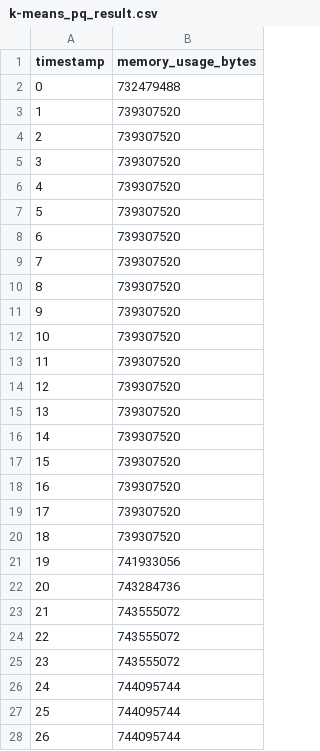
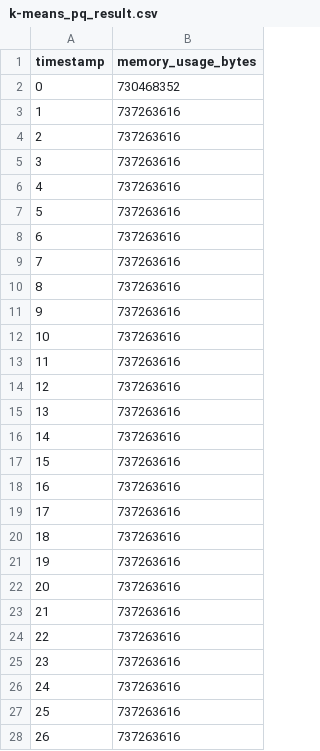
Before and after one commit to ginjae/efficient-similarity-search, a CSV file: results/k-means_pq_result.csv, drawn as a sheet; only a part is shown; the diff covers the shown part only.

```diff
--- a/results/k-means_pq_result.csv
+++ b/results/k-means_pq_result.csv
@@ -1,28 +1,28 @@
 timestamp,memory_usage_bytes
-0,732479488
-1,739307520
-2,739307520
-3,739307520
-4,739307520
-5,739307520
-6,739307520
-7,739307520
-8,739307520
-9,739307520
-10,739307520
-11,739307520
-12,739307520
-13,739307520
-14,739307520
-15,739307520
-16,739307520
-17,739307520
-18,739307520
-19,741933056
-20,743284736
-21,743555072
-22,743555072
-23,743555072
-24,744095744
-25,744095744
-26,744095744
+0,730468352
+1,737263616
+2,737263616
+3,737263616
+4,737263616
+5,737263616
+6,737263616
+7,737263616
+8,737263616
+9,737263616
+10,737263616
+11,737263616
+12,737263616
+13,737263616
+14,737263616
+15,737263616
+16,737263616
+17,737263616
+18,737263616
+19,737263616
+20,737263616
+21,737263616
+22,737263616
+23,737263616
+24,737263616
+25,737263616
+26,737263616
```
Also changed, not shown: 7 added rows and 6 edited cells elsewhere in this file, results/bisecting-k-means_pq_result.csv, results/brute_result.csv, 7 other files.
